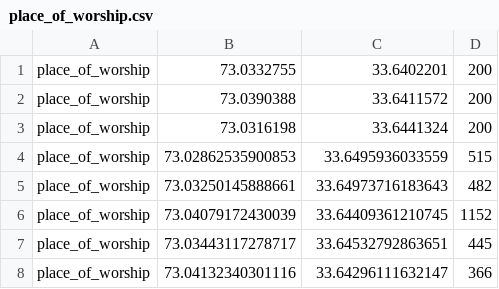
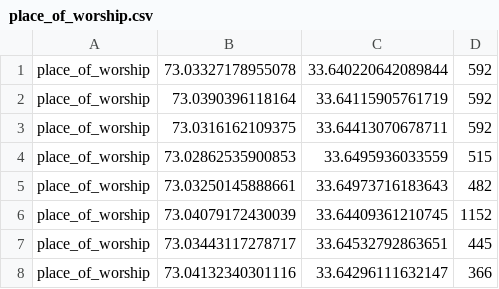
Before and after one commit to saifullah73/covid19-preprocess, a CSV file: outputs/i10/place_of_worship.csv, drawn as a sheet.

```diff
--- a/outputs/i10/place_of_worship.csv
+++ b/outputs/i10/place_of_worship.csv
@@ -1,4 +1,4 @@
-place_of_worship,73.0332755,33.6402201,200
-place_of_worship,73.0390388,33.6411572,200
-place_of_worship,73.0316198,33.6441324,200
+place_of_worship,73.03327178955078,33.640220642089844,592
+place_of_worship,73.0390396118164,33.64115905761719,592
+place_of_worship,73.0316162109375,33.64413070678711,592
 place_of_worship,73.02862535900853,33.6495936033559,515
```
Also changed, not shown: outputs/i10/parks.csv, outputs/i10/schools.csv, 14 other files.
